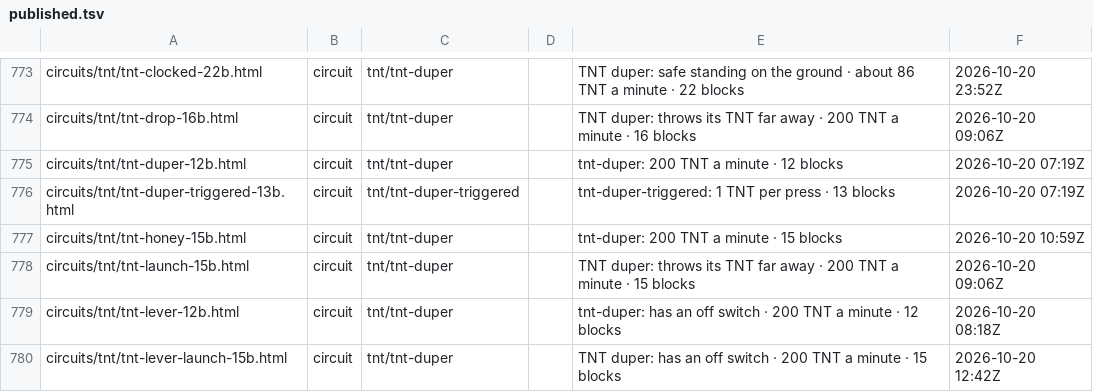
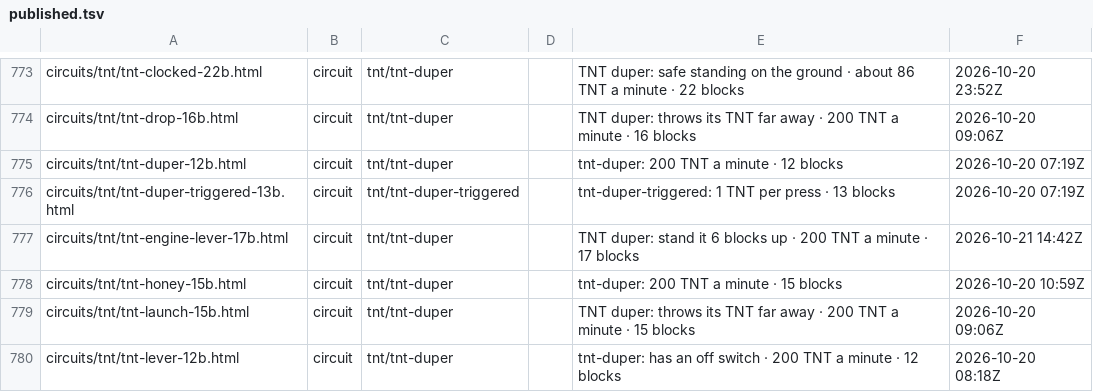
Before and after one commit to vjeux/minecraft-tas, a TSV file: crates/site/published.tsv, drawn as a sheet; only a part is shown, gaps mark what is left out; the shorter side is filled out with more unchanged rows; the diff names each change by its address in the sheet, - before the commit and + after, or states it on an @@ line.

Commit message:
site: published paths after deploy

```diff
--- a/crates/site/published.tsv
+++ b/crates/site/published.tsv
+row 777: circuits/tnt/tnt-engine-lever-17b.html | circuit | tnt/tnt-duper |  | TNT duper: stand it 6 blocks up · 200 TNT a minute · 17 blocks | 2026-10-21 14:42Z
```
